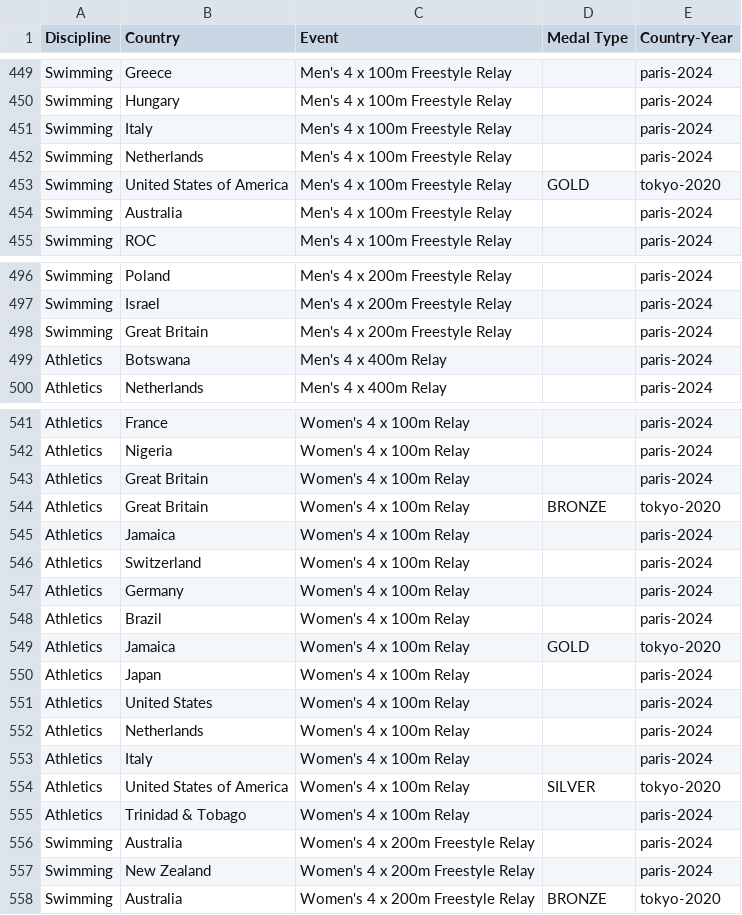
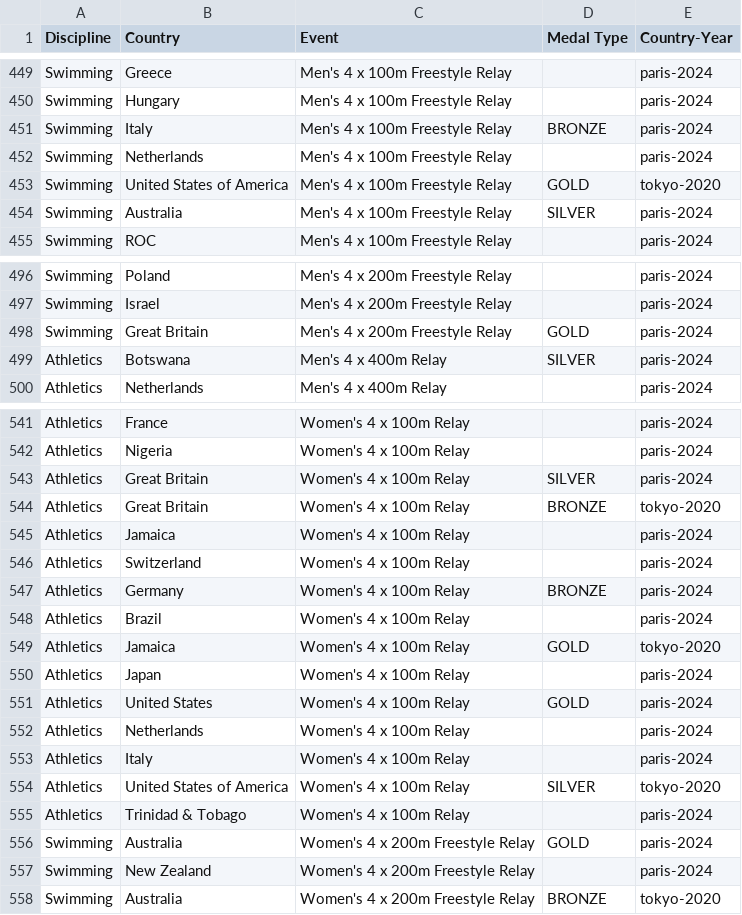
Before and after one commit to rudran1/Project_3_Olympics, a CSV file: event_sorted.csv, drawn as a sheet; only a part is shown, gaps mark what is left out; the diff covers the shown part only.

Commit message:
Update event_sorted.csv

```diff
--- a/event_sorted.csv
+++ b/event_sorted.csv
@@ -450,6 +450,6 @@ Swimming,Greece,Men's 4 x 100m Freestyle Relay,,paris-2024
 Swimming,Hungary,Men's 4 x 100m Freestyle Relay,,paris-2024
-Swimming,Italy,Men's 4 x 100m Freestyle Relay,,paris-2024
+Swimming,Italy,Men's 4 x 100m Freestyle Relay,BRONZE,paris-2024
 Swimming,Netherlands,Men's 4 x 100m Freestyle Relay,,paris-2024
 Swimming,United States of America,Men's 4 x 100m Freestyle Relay,GOLD,tokyo-2020
-Swimming,Australia,Men's 4 x 100m Freestyle Relay,,paris-2024
+Swimming,Australia,Men's 4 x 100m Freestyle Relay,SILVER,paris-2024
 Swimming,ROC,Men's 4 x 100m Freestyle Relay,,paris-2024
@@ -497,4 +497,4 @@ Swimming,Poland,Men's 4 x 200m Freestyle Relay,,paris-2024
 Swimming,Israel,Men's 4 x 200m Freestyle Relay,,paris-2024
-Swimming,Great Britain,Men's 4 x 200m Freestyle Relay,,paris-2024
-Athletics,Botswana,Men's 4 x 400m Relay,,paris-2024
+Swimming,Great Britain,Men's 4 x 200m Freestyle Relay,GOLD,paris-2024
+Athletics,Botswana,Men's 4 x 400m Relay,SILVER,paris-2024
 Athletics,Netherlands,Men's 4 x 400m Relay,,paris-2024
@@ -542,3 +542,3 @@ Athletics,France,Women's 4 x 100m Relay,,paris-2024
 Athletics,Nigeria,Women's 4 x 100m Relay,,paris-2024
-Athletics,Great Britain,Women's 4 x 100m Relay,,paris-2024
+Athletics,Great Britain,Women's 4 x 100m Relay,SILVER,paris-2024
 Athletics,Great Britain,Women's 4 x 100m Relay,BRONZE,tokyo-2020
@@ -546,3 +546,3 @@ Athletics,Jamaica,Women's 4 x 100m Relay,,paris-2024
 Athletics,Switzerland,Women's 4 x 100m Relay,,paris-2024
-Athletics,Germany,Women's 4 x 100m Relay,,paris-2024
+Athletics,Germany,Women's 4 x 100m Relay,BRONZE,paris-2024
 Athletics,Brazil,Women's 4 x 100m Relay,,paris-2024
@@ -550,3 +550,3 @@ Athletics,Jamaica,Women's 4 x 100m Relay,GOLD,tokyo-2020
 Athletics,Japan,Women's 4 x 100m Relay,,paris-2024
-Athletics,United States,Women's 4 x 100m Relay,,paris-2024
+Athletics,United States,Women's 4 x 100m Relay,GOLD,paris-2024
 Athletics,Netherlands,Women's 4 x 100m Relay,,paris-2024
@@ -555,3 +555,3 @@ Athletics,United States of America,Women's 4 x 100m Relay,SILVER,tokyo-2020
 Athletics,Trinidad & Tobago,Women's 4 x 100m Relay,,paris-2024
-Swimming,Australia,Women's 4 x 200m Freestyle Relay,,paris-2024
+Swimming,Australia,Women's 4 x 200m Freestyle Relay,GOLD,paris-2024
 Swimming,New Zealand,Women's 4 x 200m Freestyle Relay,,paris-2024
```
Also changed, not shown: 16 edited cells elsewhere in this file.
